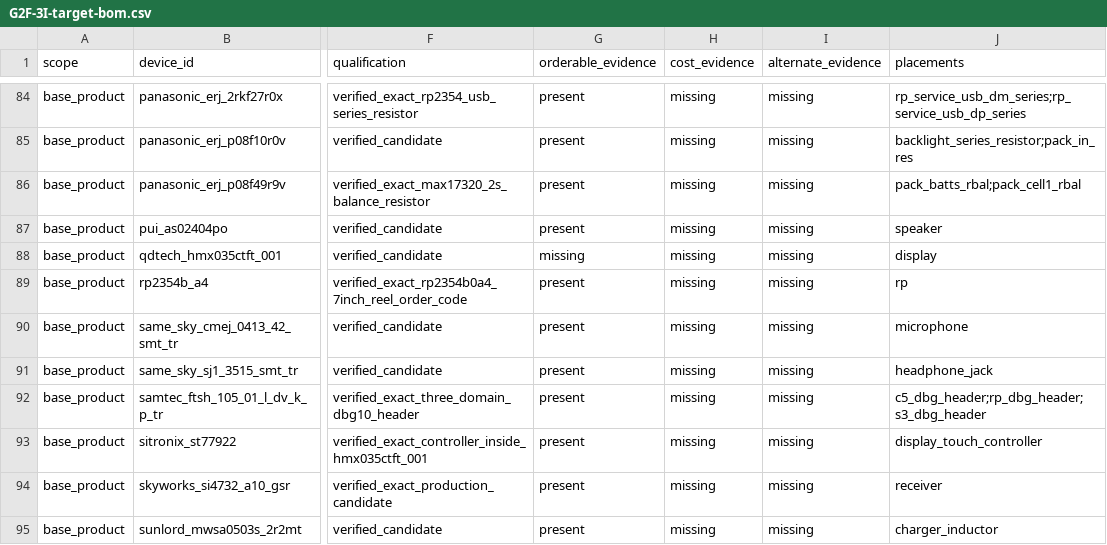
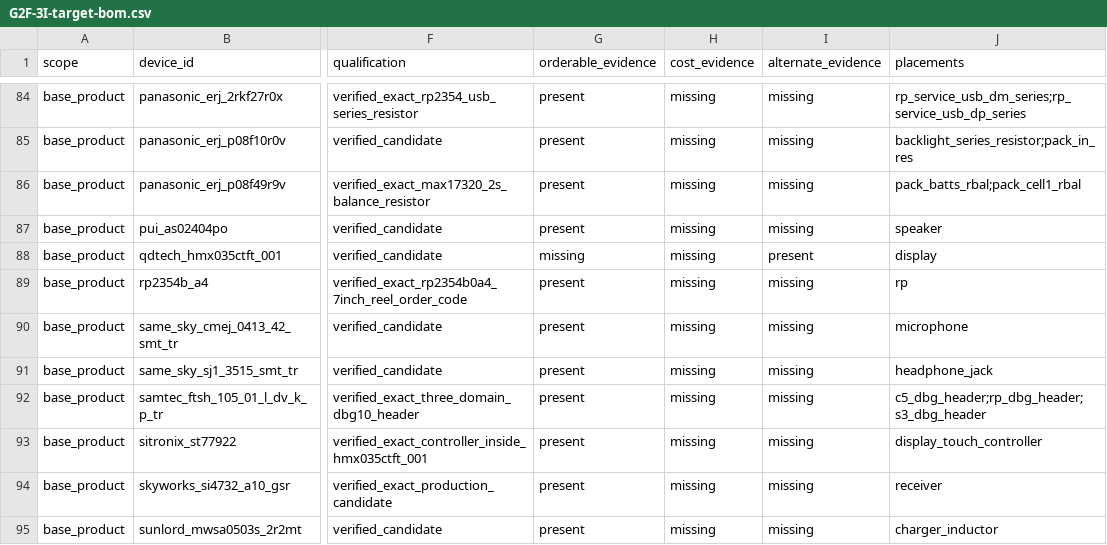
Before and after one commit to anton-vinogradov/esp32-leshy2, a CSV file: docs/review/components/generated/G2F-3I-target-bom.csv, drawn as a sheet; only a part is shown, gaps mark what is left out; the diff names each change by its address in the sheet, - before the commit and + after, or states it on an @@ line.

```diff
--- a/docs/review/components/generated/G2F-3I-target-bom.csv
+++ b/docs/review/components/generated/G2F-3I-target-bom.csv
-I88 (alternate_evidence): missing
+I88 (alternate_evidence): present
```
Also changed, not shown: 18 other files.
